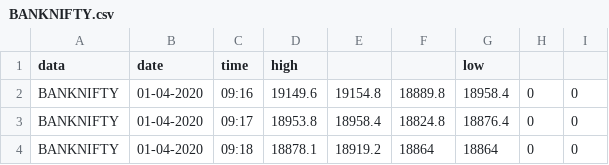
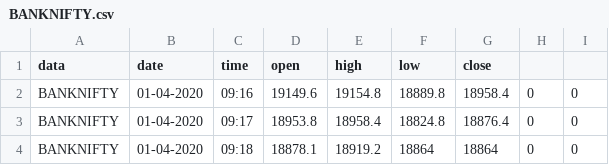
Before and after one commit to saeedahamed007/OpenRangeBreakout, a CSV file: BANKNIFTY.csv, drawn as a sheet; only a part is shown.

Commit message:
Add files via upload

```diff
--- a/BANKNIFTY.csv
+++ b/BANKNIFTY.csv
@@ -1,2 +1,2 @@
-data,date,time,high,,,low,,
+data,date,time,open,high,low,close,,
 BANKNIFTY,01-04-2020,09:16,19149.6,19154.8,18889.8,18958.4,0,0
```
